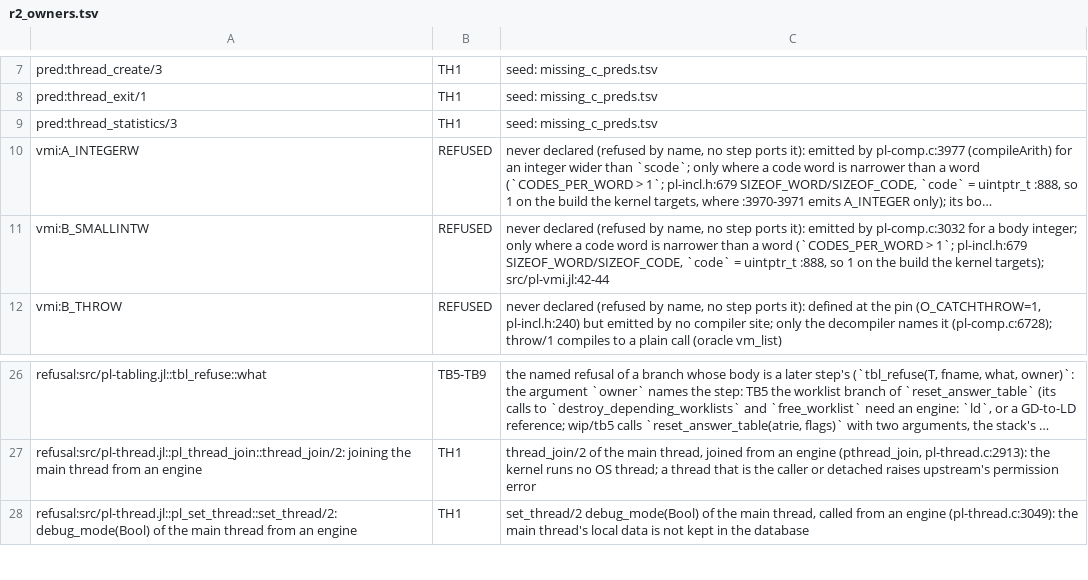
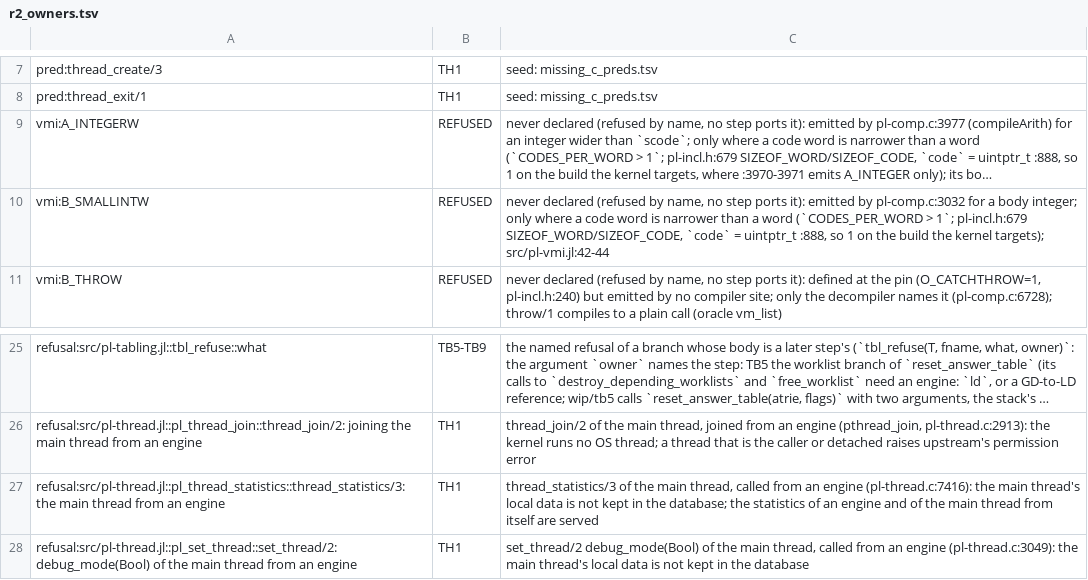
Before and after one commit to CognitiveSubstratesAI/LogicKernel, a TSV file: docs/r2_owners.tsv, drawn as a sheet; only a part is shown, gaps mark what is left out; long unchanged cells end in …; removed rows and columns are numbered as before the commit, all else as after; the diff names each change by its address in the sheet, - before the commit and + after, or states it on an @@ line.

```diff
--- a/docs/r2_owners.tsv
+++ b/docs/r2_owners.tsv
-row 9: pred:thread_statistics/3 | TH1 | seed: missing_c_preds.tsv
+row 27: refusal:src/pl-thread.jl::pl_thread_statistics::thread_statistics/3: the main thread from an engine | TH1 | thread_statistics/3 of the main thread, called from an engine (pl-thread.c:7416): the main thread's local data is not kept in the database; the statistics of an engine and of the main thread from itself are served
```
Also changed, not shown: 7 other files.
